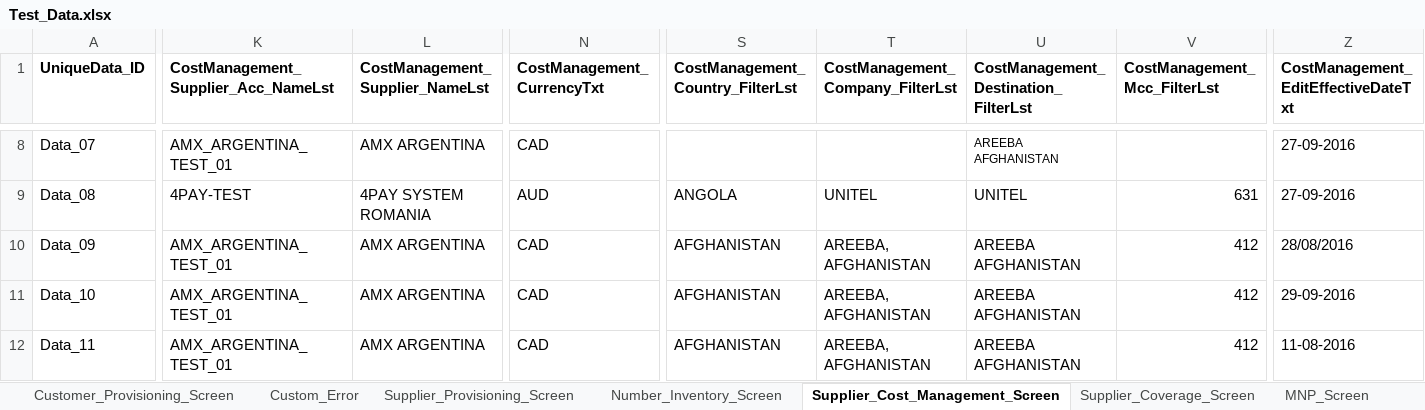
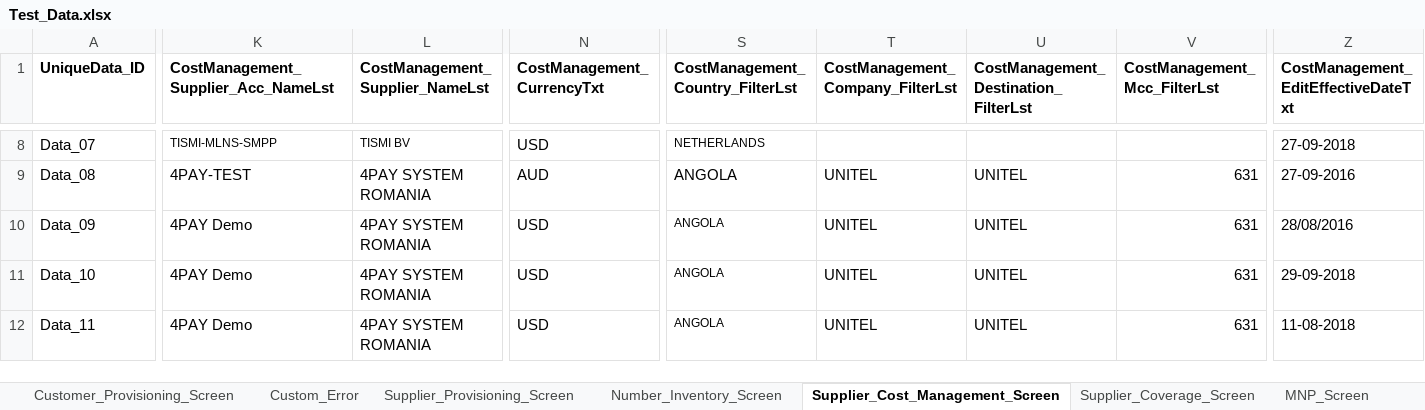
Before and after one commit to snehanshu27/FinalProject, an Excel workbook: data/Test_Data.xlsx, sheet Supplier_Cost_Management_Screen, drawn as a sheet; only a part is shown, gaps mark what is left out; values as stored, in another font and other column widths than the file's, no borders; the diff covers the shown part only; the diff names each change by its address in the sheet, - before the commit and + after, or states it on an @@ line.

Commit message:
Supplier Cost Test Data Sheet Changes

```diff
--- a/data/Test_Data.xlsx (sheet Supplier_Cost_Management_Screen)
+++ b/data/Test_Data.xlsx (sheet Supplier_Cost_Management_Screen)
@@ K8:L8 text size: smaller @@
-K8: AMX_ARGENTINA_TEST_01
+K8: TISMI-MLNS-SMPP
-L8 (CostManagement_Supplier_NameLst): AMX ARGENTINA
+L8 (CostManagement_Supplier_NameLst): TISMI BV
-N8 (CostManagement_CurrencyTxt): CAD
+N8 (CostManagement_CurrencyTxt): USD
-S8 (CostManagement_Country_FilterLst): (empty)
+S8 (CostManagement_Country_FilterLst): NETHERLANDS
-U8: AREEBA AFGHANISTAN
+U8: (empty)
-Z8: 27-09-2016
+Z8: 27-09-2018
-K10:K12: AMX_ARGENTINA_TEST_01
+K10:K12: 4PAY Demo
-L10:L12 (CostManagement_Supplier_NameLst): AMX ARGENTINA
+L10:L12 (CostManagement_Supplier_NameLst): 4PAY SYSTEM ROMANIA
-N10:N12 (CostManagement_CurrencyTxt): CAD
+N10:N12 (CostManagement_CurrencyTxt): USD
-S10:S12 (CostManagement_Country_FilterLst): AFGHANISTAN
+S10:S12 (CostManagement_Country_FilterLst): ANGOLA
@@ S10:S12 text size: smaller @@
-T10:T12 (CostManagement_Company_FilterLst): AREEBA, AFGHANISTAN
+T10:T12 (CostManagement_Company_FilterLst): UNITEL
-U10:U12: AREEBA AFGHANISTAN
+U10:U12: UNITEL
-V10:V12 (CostManagement_Mcc_FilterLst): 412
+V10:V12 (CostManagement_Mcc_FilterLst): 631
-Z11: 29-09-2016
+Z11: 29-09-2018
-Z12: 11-08-2016
+Z12: 11-08-2018
```
Also changed, not shown: 33 edited cells and cell formats elsewhere in this sheet, 16 other files.
